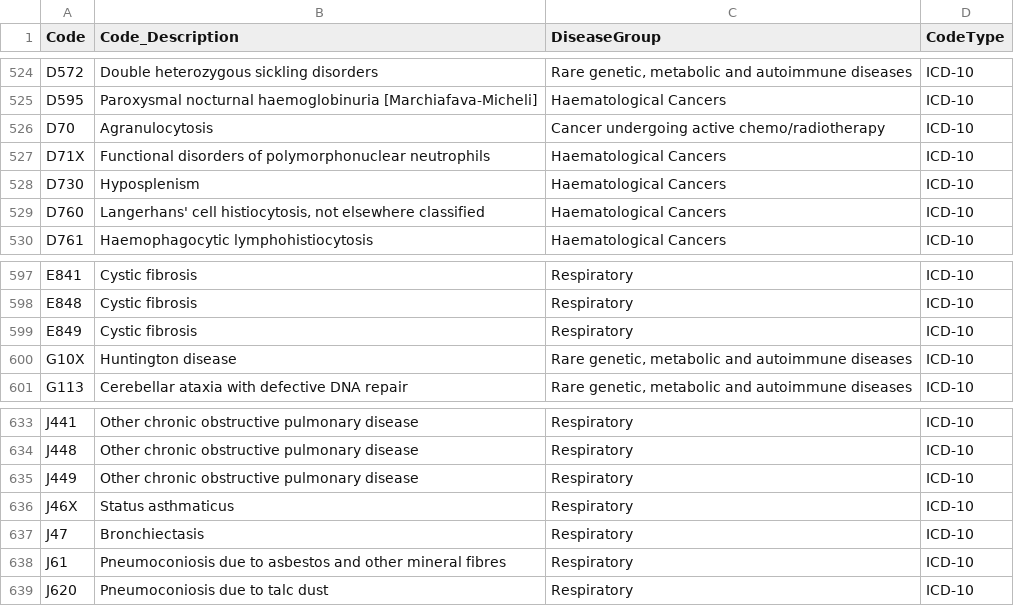
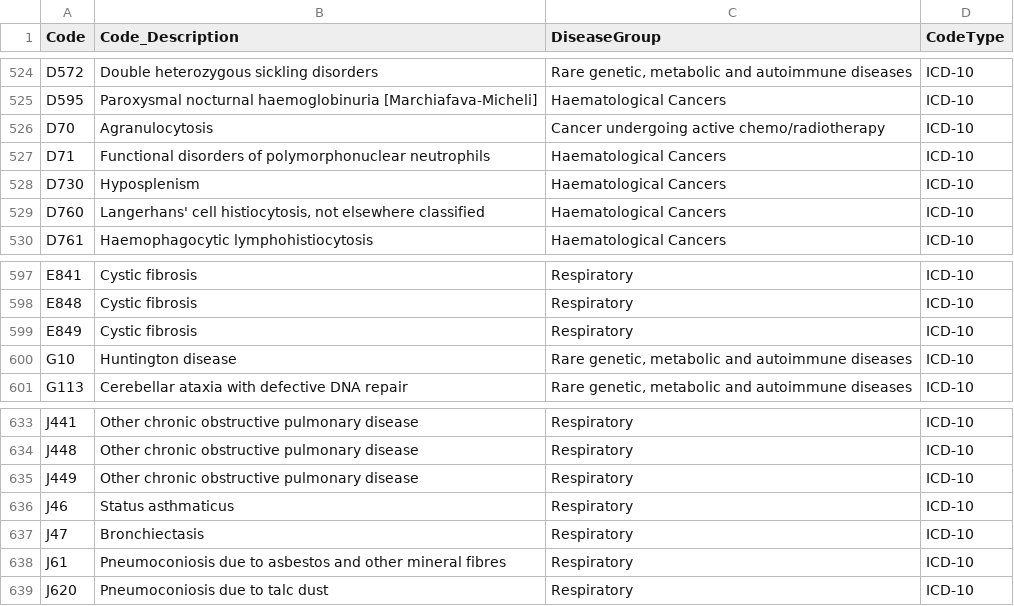
Before and after one commit to dmcguire81/CS598DL4H, a CSV file: spl-icd10-opcs4-disease-groups-v2.0.csv, drawn as a sheet; only a part is shown, gaps mark what is left out.

```diff
--- a/spl-icd10-opcs4-disease-groups-v2.0.csv
+++ b/spl-icd10-opcs4-disease-groups-v2.0.csv
@@ -526,3 +526,3 @@ D595,Paroxysmal nocturnal haemoglobinuria [Marchiafava-Micheli],Haematological C
 D70,Agranulocytosis,Cancer undergoing active chemo/radiotherapy,ICD-10
-D71X,Functional disorders of polymorphonuclear neutrophils,Haematological Cancers,ICD-10
+D71,Functional disorders of polymorphonuclear neutrophils,Haematological Cancers,ICD-10
 D730,Hyposplenism,Haematological Cancers,ICD-10
@@ -599,3 +599,3 @@ E848,Cystic fibrosis,Respiratory,ICD-10
 E849,Cystic fibrosis,Respiratory,ICD-10
-G10X,Huntington disease,"Rare genetic, metabolic and autoimmune diseases",ICD-10
+G10,Huntington disease,"Rare genetic, metabolic and autoimmune diseases",ICD-10
 G113,Cerebellar ataxia with defective DNA repair,"Rare genetic, metabolic and autoimmune diseases",ICD-10
@@ -635,3 +635,3 @@ J448,Other chronic obstructive pulmonary disease,Respiratory,ICD-10
 J449,Other chronic obstructive pulmonary disease,Respiratory,ICD-10
-J46X,Status asthmaticus,Respiratory,ICD-10
+J46,Status asthmaticus,Respiratory,ICD-10
 J47,Bronchiectasis,Respiratory,ICD-10
```
Also changed, not shown: shielding_icd9.csv.
